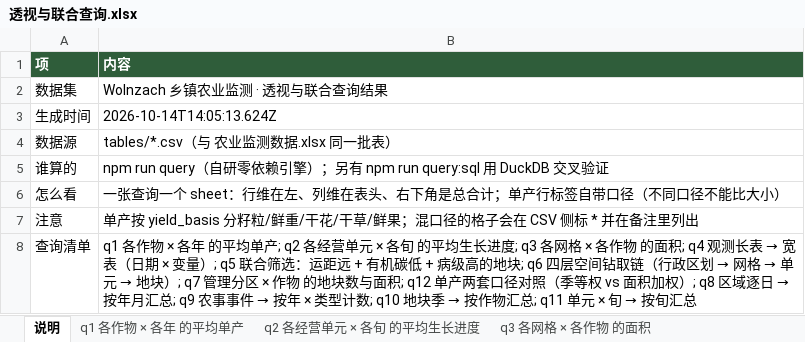
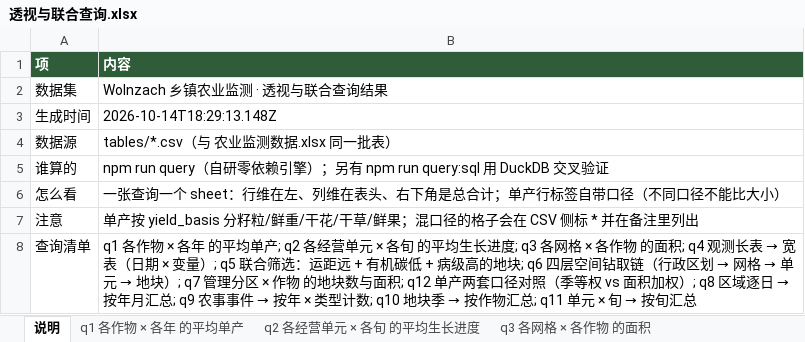
Before and after one commit to foursim/foursim.github.io, an Excel workbook: tables/query/透视与联合查询.xlsx, sheet 说明, drawn as a sheet; values as stored, in another font and other column widths than the file's, no borders; the diff names each change by its address in the sheet, - before the commit and + after, or states it on an @@ line.

```diff
--- a/tables/query/透视与联合查询.xlsx (sheet 说明)
+++ b/tables/query/透视与联合查询.xlsx (sheet 说明)
-B3 (内容): 2026-10-14T14:05:13.624Z
+B3 (内容): 2026-10-14T18:29:13.148Z
```
Also changed, not shown: tables/农业监测数据.xlsx, 14 other files.
